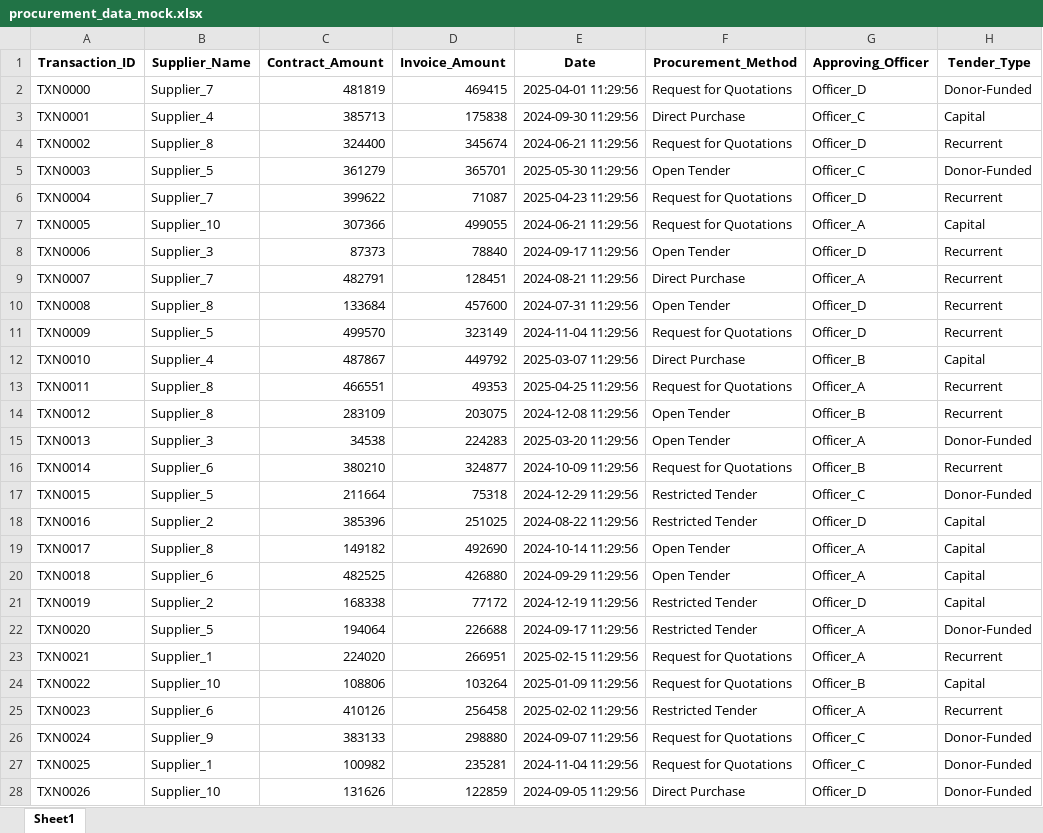
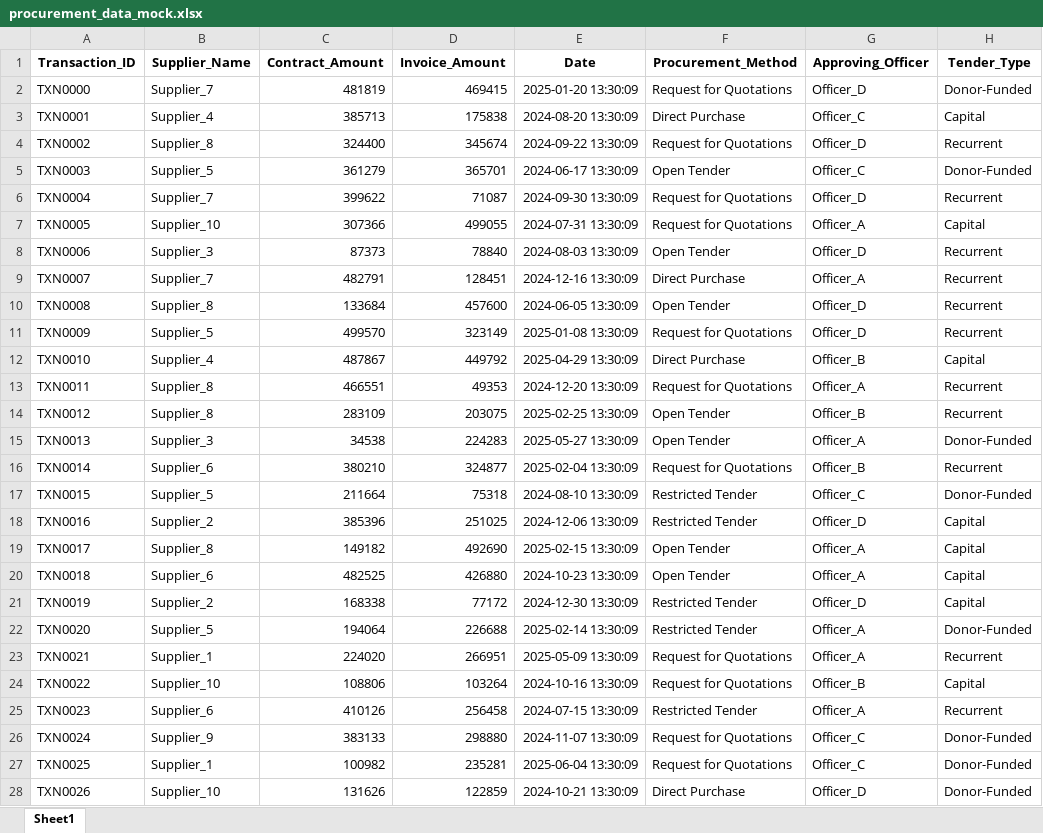
Before and after one commit to jidza1972/Procurement-Anomaly-Dashboard, an Excel workbook: procurement_data_mock.xlsx, sheet Sheet1, drawn as a sheet; only a part is shown; values as stored, in another font and other column widths than the file's, no borders; the diff covers the shown part only; the diff names each change by its address in the sheet, - before the commit and + after, or states it on an @@ line.

```diff
--- a/procurement_data_mock.xlsx (sheet Sheet1)
+++ b/procurement_data_mock.xlsx (sheet Sheet1)
-E2 (Date): 2025-04-01 11:29:56
+E2 (Date): 2025-01-20 13:30:09
-E3 (Date): 2024-09-30 11:29:56
+E3 (Date): 2024-08-20 13:30:09
-E4 (Date): 2024-06-21 11:29:56
+E4 (Date): 2024-09-22 13:30:09
-E5 (Date): 2025-05-30 11:29:56
+E5 (Date): 2024-06-17 13:30:09
-E6 (Date): 2025-04-23 11:29:56
+E6 (Date): 2024-09-30 13:30:09
-E7 (Date): 2024-06-21 11:29:56
+E7 (Date): 2024-07-31 13:30:09
-E8 (Date): 2024-09-17 11:29:56
+E8 (Date): 2024-08-03 13:30:09
-E9 (Date): 2024-08-21 11:29:56
+E9 (Date): 2024-12-16 13:30:09
-E10 (Date): 2024-07-31 11:29:56
+E10 (Date): 2024-06-05 13:30:09
-E11 (Date): 2024-11-04 11:29:56
+E11 (Date): 2025-01-08 13:30:09
-E12 (Date): 2025-03-07 11:29:56
+E12 (Date): 2025-04-29 13:30:09
-E13 (Date): 2025-04-25 11:29:56
+E13 (Date): 2024-12-20 13:30:09
-E14 (Date): 2024-12-08 11:29:56
+E14 (Date): 2025-02-25 13:30:09
-E15 (Date): 2025-03-20 11:29:56
+E15 (Date): 2025-05-27 13:30:09
-E16 (Date): 2024-10-09 11:29:56
+E16 (Date): 2025-02-04 13:30:09
-E17 (Date): 2024-12-29 11:29:56
+E17 (Date): 2024-08-10 13:30:09
-E18 (Date): 2024-08-22 11:29:56
+E18 (Date): 2024-12-06 13:30:09
-E19 (Date): 2024-10-14 11:29:56
+E19 (Date): 2025-02-15 13:30:09
-E20 (Date): 2024-09-29 11:29:56
+E20 (Date): 2024-10-23 13:30:09
-E21 (Date): 2024-12-19 11:29:56
+E21 (Date): 2024-12-30 13:30:09
-E22 (Date): 2024-09-17 11:29:56
+E22 (Date): 2025-02-14 13:30:09
-E23 (Date): 2025-02-15 11:29:56
+E23 (Date): 2025-05-09 13:30:09
-E24 (Date): 2025-01-09 11:29:56
+E24 (Date): 2024-10-16 13:30:09
-E25 (Date): 2025-02-02 11:29:56
+E25 (Date): 2024-07-15 13:30:09
-E26 (Date): 2024-09-07 11:29:56
+E26 (Date): 2024-11-07 13:30:09
-E27 (Date): 2024-11-04 11:29:56
+E27 (Date): 2025-06-04 13:30:09
-E28 (Date): 2024-09-05 11:29:56
+E28 (Date): 2024-10-21 13:30:09
```
Also changed, not shown: 73 edited cells elsewhere in this sheet, 3 other files.
